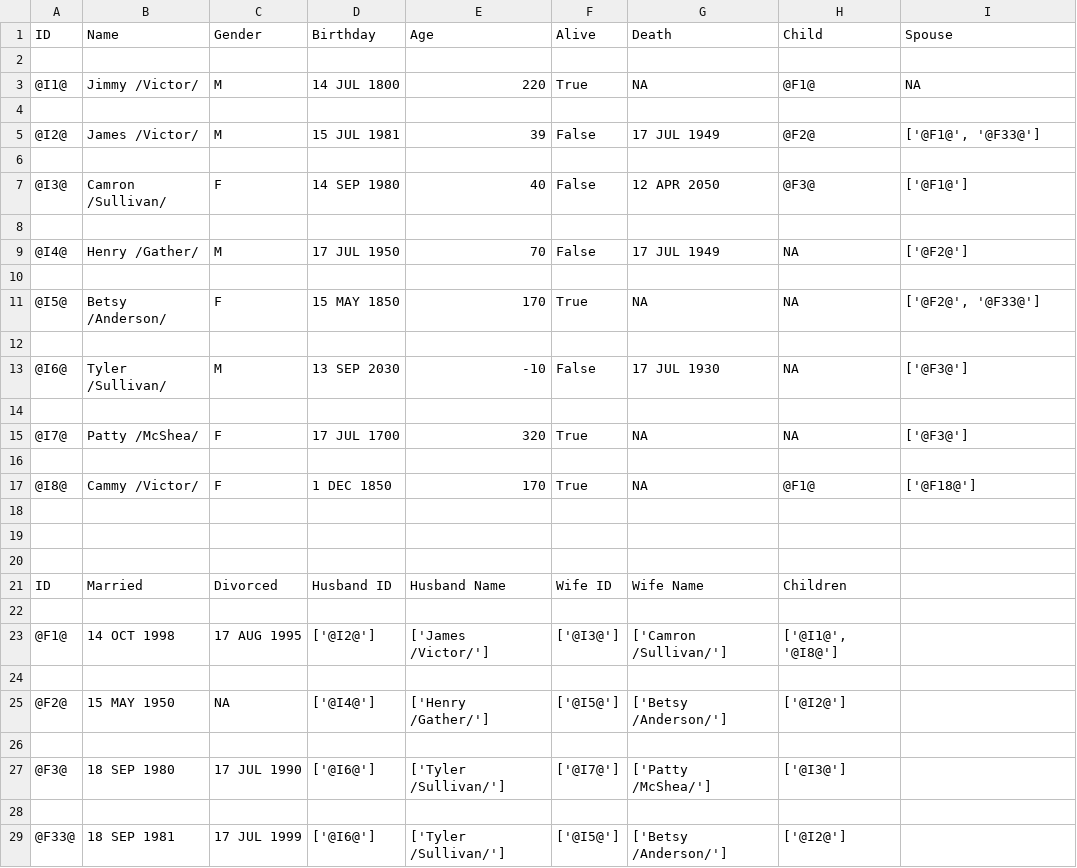
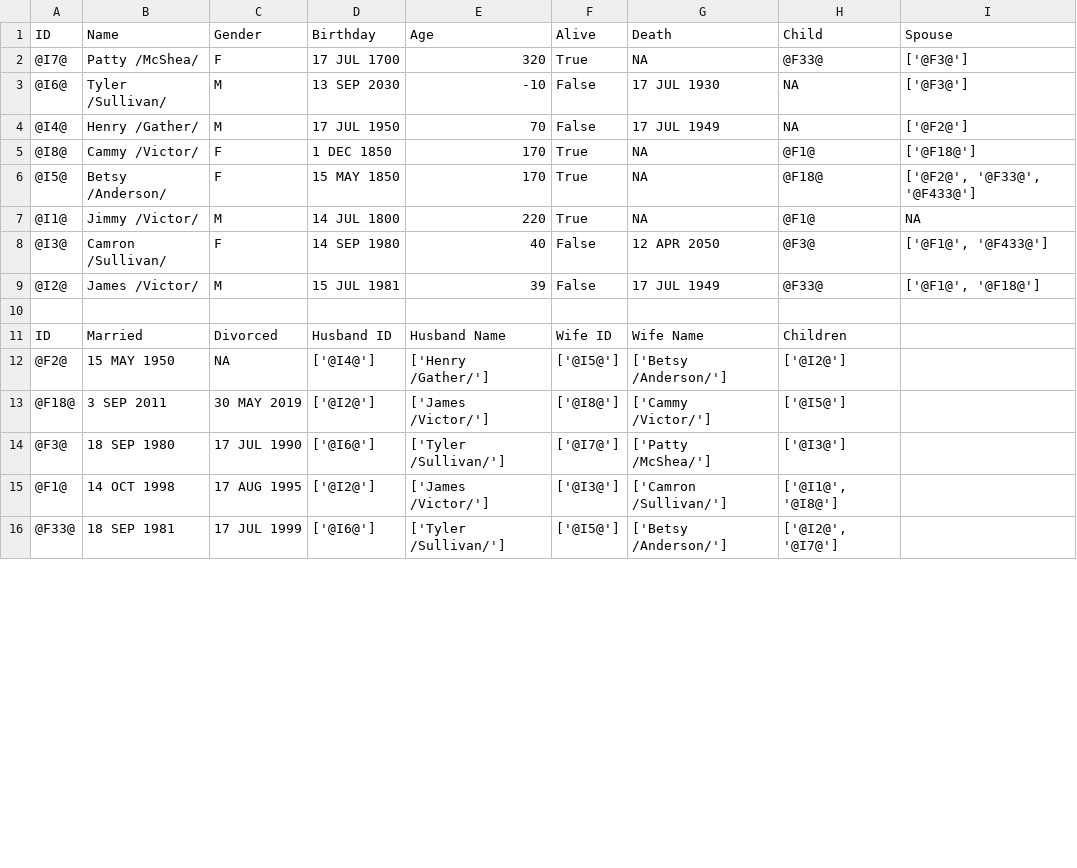
Before and after one commit to tmcshea/555project, a CSV file: output.csv, drawn as a sheet; only a part is shown; the diff covers the shown part only.

```diff
--- a/output.csv
+++ b/output.csv
@@ -1,29 +1,16 @@
 ID,Name,Gender,Birthday,Age,Alive,Death,Child,Spouse
-
+@I7@,Patty /McShea/,F,17 JUL 1700,320,True,NA,@F33@,['@F3@']
+@I6@,Tyler /Sullivan/,M,13 SEP 2030,-10,False,17 JUL 1930,NA,['@F3@']
+@I4@,Henry /Gather/,M,17 JUL 1950,70,False,17 JUL 1949,NA,['@F2@']
+@I8@,Cammy /Victor/,F,1 DEC 1850,170,True,NA,@F1@,['@F18@']
+@I5@,Betsy /Anderson/,F,15 MAY 1850,170,True,NA,@F18@,"['@F2@', '@F33@', '@F433@']"
 @I1@,Jimmy /Victor/,M,14 JUL 1800,220,True,NA,@F1@,NA
-
-@I2@,James /Victor/,M,15 JUL 1981,39,False,17 JUL 1949,@F2@,"['@F1@', '@F33@']"
-
-@I3@,Camron /Sullivan/,F,14 SEP 1980,40,False,12 APR 2050,@F3@,['@F1@']
-
-@I4@,Henry /Gather/,M,17 JUL 1950,70,False,17 JUL 1949,NA,['@F2@']
-
-@I5@,Betsy /Anderson/,F,15 MAY 1850,170,True,NA,NA,"['@F2@', '@F33@']"
-
-@I6@,Tyler /Sullivan/,M,13 SEP 2030,-10,False,17 JUL 1930,NA,['@F3@']
-
-@I7@,Patty /McShea/,F,17 JUL 1700,320,True,NA,NA,['@F3@']
-
-@I8@,Cammy /Victor/,F,1 DEC 1850,170,True,NA,@F1@,['@F18@']
-
-
+@I3@,Camron /Sullivan/,F,14 SEP 1980,40,False,12 APR 2050,@F3@,"['@F1@', '@F433@']"
+@I2@,James /Victor/,M,15 JUL 1981,39,False,17 JUL 1949,@F33@,"['@F1@', '@F18@']"
 
 ID,Married,Divorced,Husband ID,Husband Name,Wife ID,Wife Name,Children
-
+@F2@,15 MAY 1950,NA,['@I4@'],['Henry /Gather/'],['@I5@'],['Betsy /Anderson/'],['@I2@']
+@F18@,3 SEP 2011,30 MAY 2019,['@I2@'],['James /Victor/'],['@I8@'],['Cammy /Victor/'],['@I5@']
+@F3@,18 SEP 1980,17 JUL 1990,['@I6@'],['Tyler /Sullivan/'],['@I7@'],['Patty /McShea/'],['@I3@']
 @F1@,14 OCT 1998,17 AUG 1995,['@I2@'],['James /Victor/'],['@I3@'],['Camron /Sullivan/'],"['@I1@', '@I8@']"
-
-@F2@,15 MAY 1950,NA,['@I4@'],['Henry /Gather/'],['@I5@'],['Betsy /Anderson/'],['@I2@']
-
-@F3@,18 SEP 1980,17 JUL 1990,['@I6@'],['Tyler /Sullivan/'],['@I7@'],['Patty /McShea/'],['@I3@']
-
-@F33@,18 SEP 1981,17 JUL 1999,['@I6@'],['Tyler /Sullivan/'],['@I5@'],['Betsy /Anderson/'],['@I2@']
+@F33@,18 SEP 1981,17 JUL 1999,['@I6@'],['Tyler /Sullivan/'],['@I5@'],['Betsy /Anderson/'],"['@I2@', '@I7@']"
```
Also changed, not shown: 8 edited cells elsewhere in this file, 3 other files.
